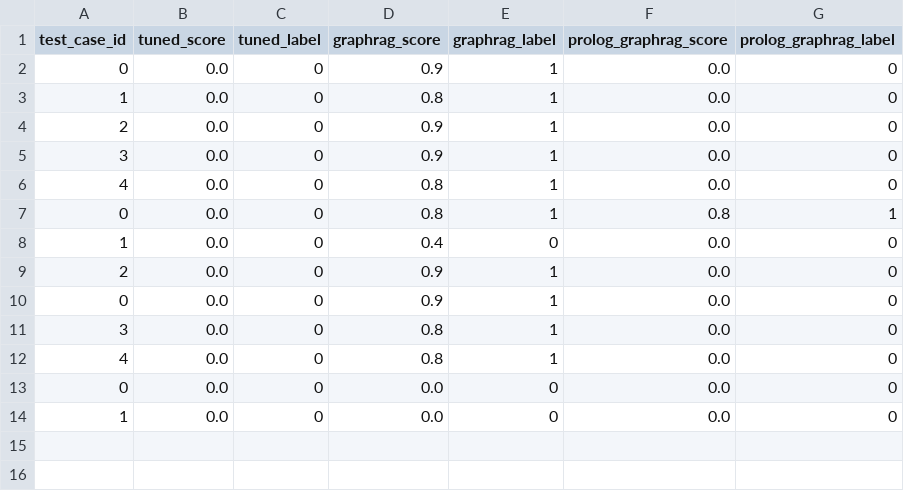
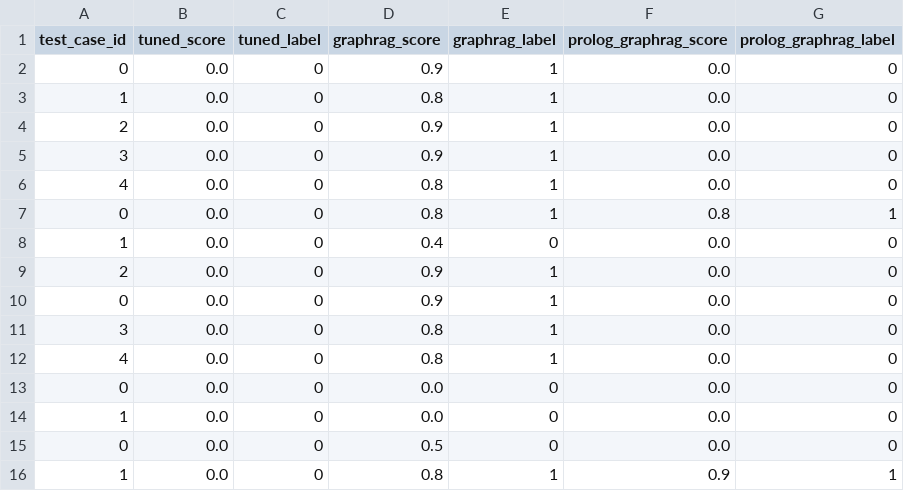
Before and after one commit to fccdelcampo/thesis, a CSV file: hallucination_evaluation_results/hotpotqa_scores.csv, drawn as a sheet; the diff names each change by its address in the sheet, - before the commit and + after, or states it on an @@ line.

Commit message:
fix tuned pipeline flags and arguments

```diff
--- a/hallucination_evaluation_results/hotpotqa_scores.csv
+++ b/hallucination_evaluation_results/hotpotqa_scores.csv
+row 15: 0 | 0.0 | 0 | 0.5 | 0 | 0.0 | 0
+row 16: 1 | 0.0 | 0 | 0.8 | 1 | 0.9 | 1
```
Also changed, not shown: 8 other files.
